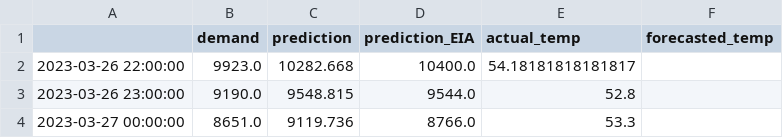
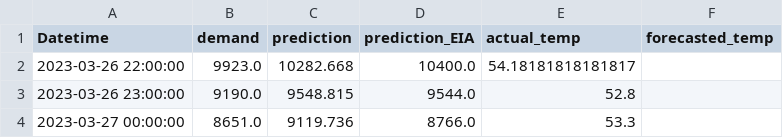
Before and after one commit to johnnyztc/duk-model, a CSV file: df_latest_36.csv, drawn as a sheet; only a part is shown.

Commit message:
add Datetime

```diff
--- a/df_latest_36.csv
+++ b/df_latest_36.csv
@@ -1,2 +1,2 @@
-,demand,prediction,prediction_EIA,actual_temp,forecasted_temp
+Datetime,demand,prediction,prediction_EIA,actual_temp,forecasted_temp
 2023-03-26 22:00:00,9923.0,10282.668,10400.0,54.18181818181817,
```
Also changed, not shown: duk_annual_peak.csv, 1 other file.
